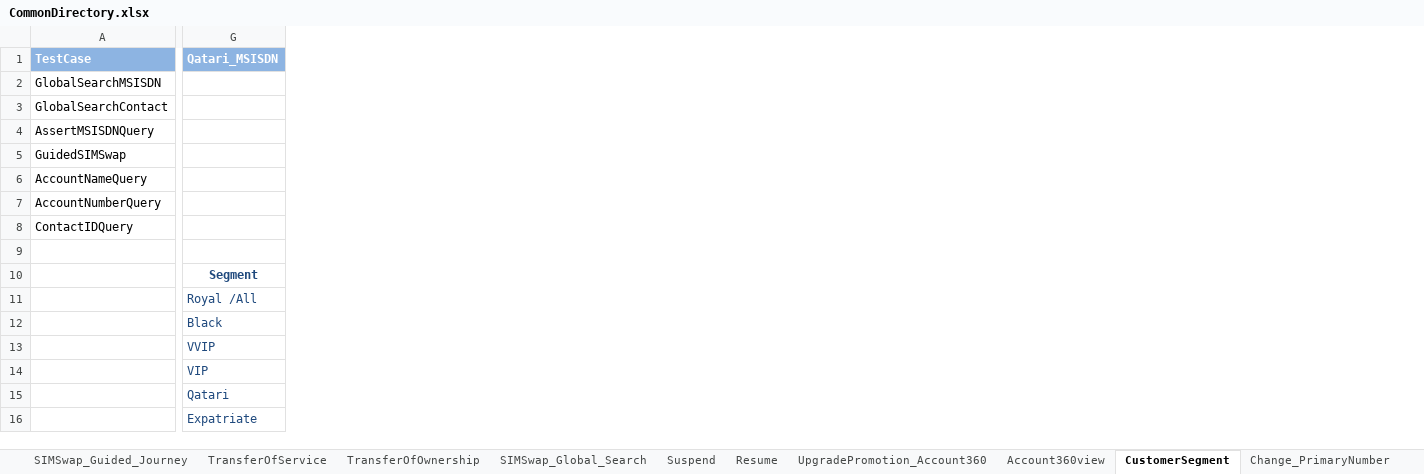
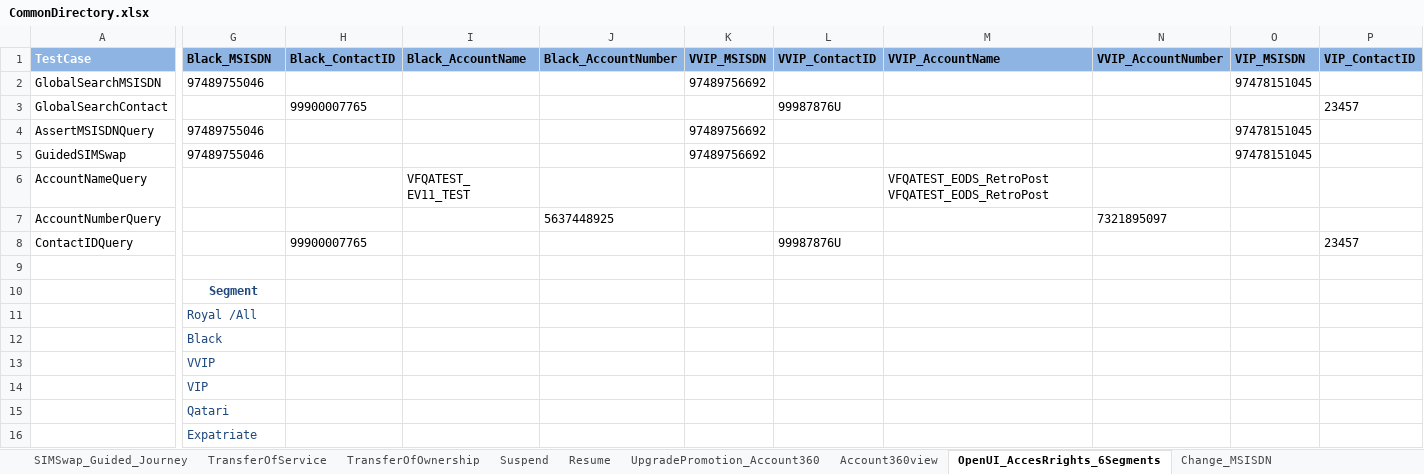
Before and after one commit to imran0404y/VFQA, an Excel workbook: Framework/Storage/CommonDirectory.xlsx, sheet OpenUI_AccesRrights_6Segments, drawn as a sheet; only a part is shown, gaps mark what is left out; values as stored, in another font and other column widths than the file's, no borders; the diff covers the shown part only; the diff names each change by its address in the sheet, - before the commit and + after, or states it on an @@ line.

```diff
--- a/Framework/Storage/CommonDirectory.xlsx (sheet OpenUI_AccesRrights_6Segments)
+++ b/Framework/Storage/CommonDirectory.xlsx (sheet OpenUI_AccesRrights_6Segments)
-sheet tab: CustomerSegment
+sheet tab: OpenUI_AccesRrights_6Segments
+column H (Black_ContactID), rows 3-8: 99900007765 |  |  |  |  | 99900007765
+column I (Black_AccountName), row 6: VFQATEST_ EV11_TEST
+column J (Black_AccountNumber), row 7: 5637448925
+column K (VVIP_MSISDN), rows 2-5: 97489756692 |  | 97489756692 | 97489756692
+column L (VVIP_ContactID), rows 3-8: 99987876U |  |  |  |  | 99987876U
+column M (VVIP_AccountName), row 6: VFQATEST_EODS_RetroPost VFQATEST_EODS_RetroPost
+column N (VVIP_AccountNumber), row 7: 7321895097
+column O (VIP_MSISDN), rows 2-5: 97478151045 |  | 97478151045 | 97478151045
+column P (VIP_ContactID), rows 3-8: 23457 |  |  |  |  | 23457
-G1 text colour: #FFFFFF
+G1 text colour: black
-G1: Qatari_MSISDN
+G1: Black_MSISDN
-G2 (Black_MSISDN): (empty)
+G2 (Black_MSISDN): 97489755046
-G4:G5 (Black_MSISDN): (empty)
+G4:G5 (Black_MSISDN): 97489755046
```
Also changed, not shown: 9 added columns, 13 edited cells and cell formats elsewhere in this sheet, sheet BillPayment, sheet Change_SmartLimit, sheet Enterprise_Migration, sheet SIMSwap_Global_Search, sheet Account360view, sheet UpgradePromotion_Account360, 3 more sheets, other sheet tabs, Directory/VFQA_TestDesign.xlsm, Framework/Database/TestDataDB.xlsx, 16 other files.
